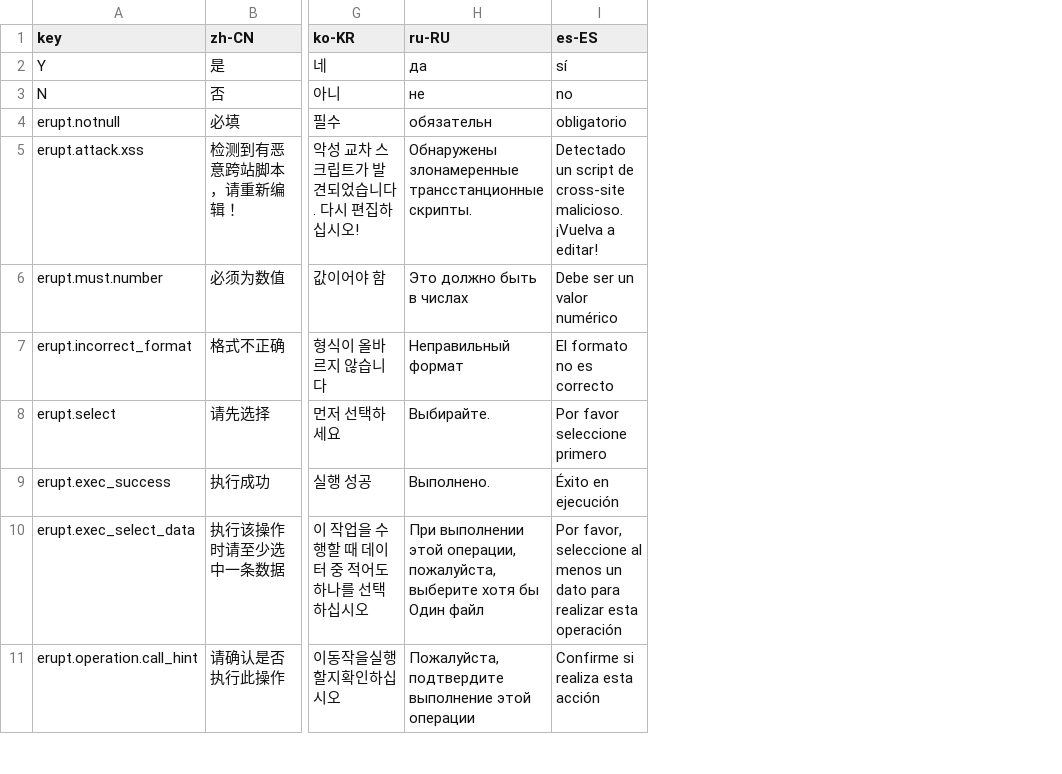
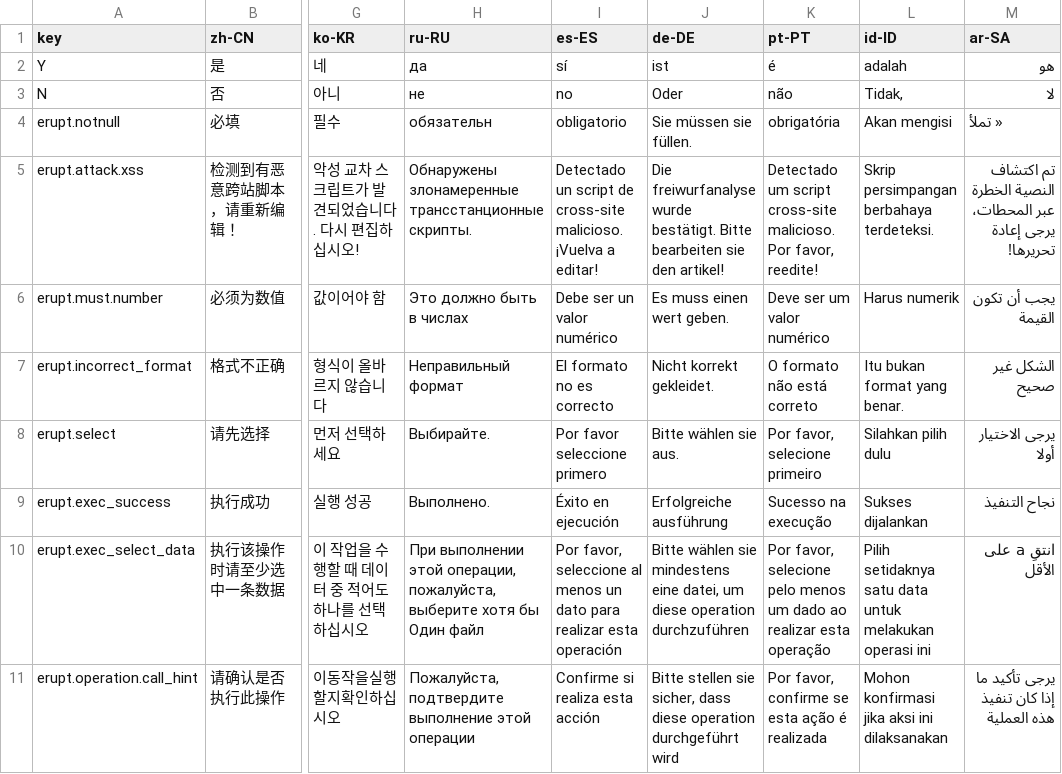
Before and after one commit to erupts/erupt, a CSV file: erupt-core/src/main/resources/i18n/erupt.i18n.csv, drawn as a sheet; only a part is shown, gaps mark what is left out; the diff names each change by its address in the sheet, - before the commit and + after, or states it on an @@ line.

```diff
--- a/erupt-core/src/main/resources/i18n/erupt.i18n.csv
+++ b/erupt-core/src/main/resources/i18n/erupt.i18n.csv
+column J (de-DE), rows 2-11: ist | Oder | Sie müssen sie füllen. | Die freiwurfanalyse wurde bestätigt. Bitte bearbeiten sie den artikel! | Es muss einen wert geben. | Nicht korrekt gekleidet. | Bitte wählen sie aus. | Erfolgreiche ausführung | Bitte wählen sie mindestens eine datei, um diese operation durchzuführen | Bitte stellen sie sicher, dass diese operation durchgeführt wird
+column K (pt-PT), rows 2-11: é | não | obrigatória | Detectado um script cross-site malicioso. Por favor, reedite! | Deve ser um valor numérico | O formato não está correto | Por favor, selecione primeiro | Sucesso na execução | Por favor, selecione pelo menos um dado ao realizar esta operação | Por favor, confirme se esta ação é realizada
+column L (id-ID), rows 2-11: adalah | Tidak, | Akan mengisi | Skrip persimpangan berbahaya terdeteksi. | Harus numerik | Itu bukan format yang benar. | Silahkan pilih dulu | Sukses dijalankan | Pilih setidaknya satu data untuk melakukan operasi ini | Mohon konfirmasi jika aksi ini dilaksanakan
+column M (ar-SA), rows 2-11: هو | لا | « تملأ | تم اكتشاف النصية الخطرة عبر المحطات، يرجى إعادة تحريرها! | يجب أن تكون القيمة | الشكل غير صحيح | يرجى الاختيار أولا | نجاح التنفيذ | انتقِ a على الأقل | يرجى تأكيد ما إذا كان تنفيذ هذه العملية
```
Also changed, not shown: erupt-cloud/erupt-cloud-server/src/main/resources/i18n/cloud-server.i18n.csv, 1 other file.
